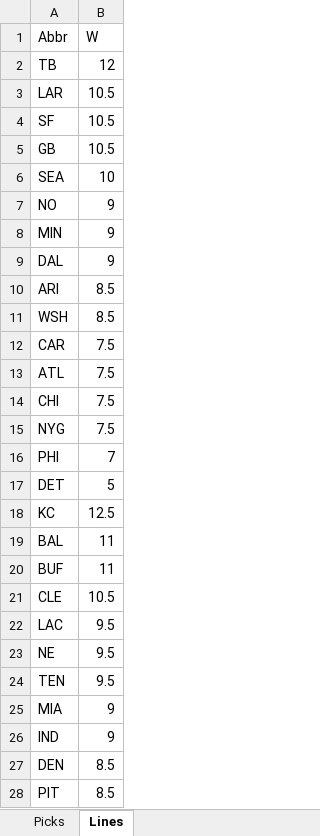
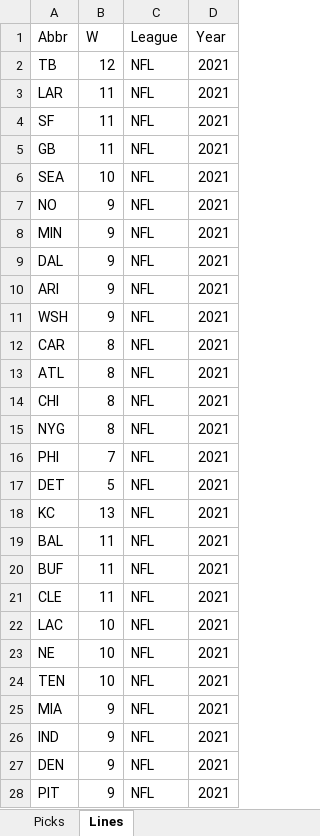
Before and after one commit to tomqle/over-under, an Excel workbook: static/nfl-2021-player-picks.xlsx, sheet Lines, drawn as a sheet; only a part is shown; values as stored, in another font and other column widths than the file's, no borders; the diff covers the shown part only; the diff names each change by its address in the sheet, - before the commit and + after, or states it on an @@ line.

```diff
--- a/static/nfl-2021-player-picks.xlsx (sheet Lines)
+++ b/static/nfl-2021-player-picks.xlsx (sheet Lines)
+column C (League), rows 2-28: all NFL
+column D (Year), rows 2-28: all 2021
-B3:B5 (W): 10.5
+B3:B5 (W): 11
-B10:B11 (W): 8.5
+B10:B11 (W): 9
-B12:B15 (W): 7.5
+B12:B15 (W): 8
-B18 (W): 12.5
+B18 (W): 13
-B21 (W): 10.5
+B21 (W): 11
-B22:B24 (W): 9.5
+B22:B24 (W): 10
-B27:B28 (W): 8.5
+B27:B28 (W): 9
```
Also changed, not shown: 3 edited cells elsewhere in this sheet, sheet Picks, static/nfl-2022-player-picks.xlsx, 8 other files.
